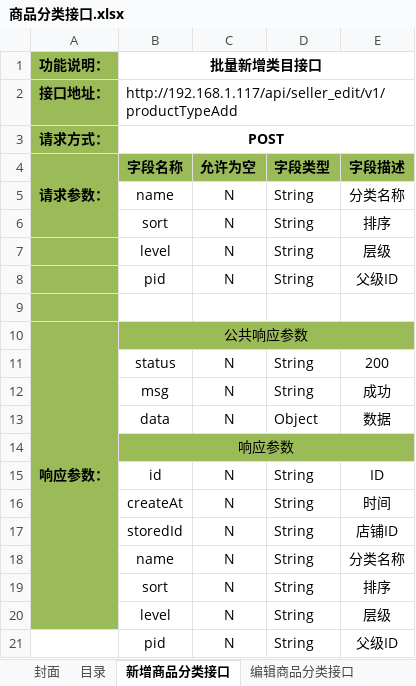
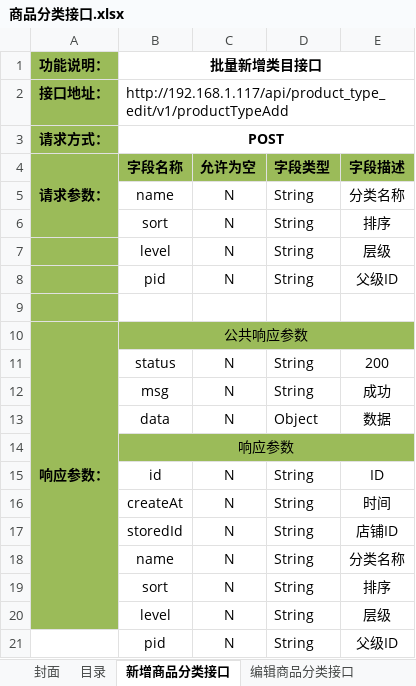
Before and after one commit to douster/design, an Excel workbook: 接口文档/店铺api/商品分类接口.xlsx, sheet 新增商品分类接口, drawn as a sheet; values as stored, in another font and other column widths than the file's, no borders; the diff names each change by its address in the sheet, - before the commit and + after, or states it on an @@ line.

```diff
--- a/接口文档/店铺api/商品分类接口.xlsx (sheet 新增商品分类接口)
+++ b/接口文档/店铺api/商品分类接口.xlsx (sheet 新增商品分类接口)
-B2 (字段名称): http://192.168.1.117/api/seller_edit/v1/productTypeAdd
+B2 (字段名称): http://192.168.1.117/api/product_type_edit/v1/productTypeAdd
```
Also changed, not shown: sheet 批量删除商品分类接口, sheet 编辑商品分类接口, sheet 商品分类列表接口, 1 other file.
